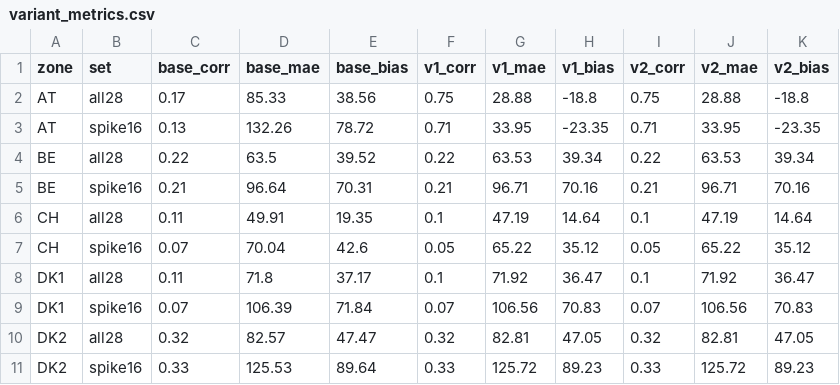
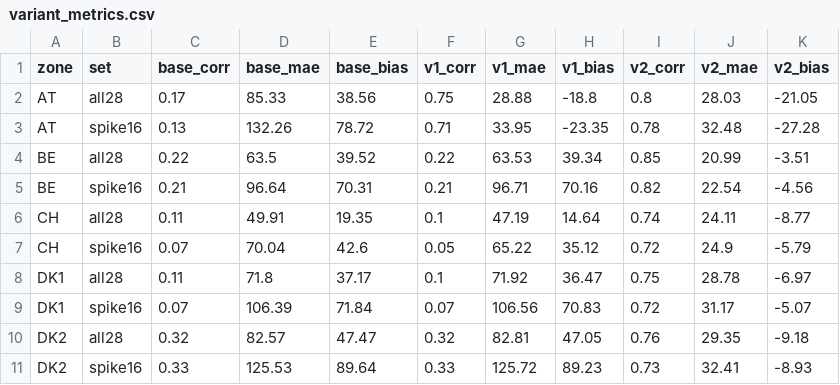
Before and after one commit to philokalia-ai/energy-markets, a CSV file: docs/experiments/weak-zone-diagnosis/evidence/variant_metrics.csv, drawn as a sheet; only a part is shown; the diff covers the shown part only.

```diff
--- a/docs/experiments/weak-zone-diagnosis/evidence/variant_metrics.csv
+++ b/docs/experiments/weak-zone-diagnosis/evidence/variant_metrics.csv
@@ -1,11 +1,11 @@
 zone,set,base_corr,base_mae,base_bias,v1_corr,v1_mae,v1_bias,v2_corr,v2_mae,v2_bias
-AT,all28,0.17,85.33,38.56,0.75,28.88,-18.8,0.75,28.88,-18.8
-AT,spike16,0.13,132.26,78.72,0.71,33.95,-23.35,0.71,33.95,-23.35
-BE,all28,0.22,63.5,39.52,0.22,63.53,39.34,0.22,63.53,39.34
-BE,spike16,0.21,96.64,70.31,0.21,96.71,70.16,0.21,96.71,70.16
-CH,all28,0.11,49.91,19.35,0.1,47.19,14.64,0.1,47.19,14.64
-CH,spike16,0.07,70.04,42.6,0.05,65.22,35.12,0.05,65.22,35.12
-DK1,all28,0.11,71.8,37.17,0.1,71.92,36.47,0.1,71.92,36.47
-DK1,spike16,0.07,106.39,71.84,0.07,106.56,70.83,0.07,106.56,70.83
-DK2,all28,0.32,82.57,47.47,0.32,82.81,47.05,0.32,82.81,47.05
-DK2,spike16,0.33,125.53,89.64,0.33,125.72,89.23,0.33,125.72,89.23
+AT,all28,0.17,85.33,38.56,0.75,28.88,-18.8,0.8,28.03,-21.05
+AT,spike16,0.13,132.26,78.72,0.71,33.95,-23.35,0.78,32.48,-27.28
+BE,all28,0.22,63.5,39.52,0.22,63.53,39.34,0.85,20.99,-3.51
+BE,spike16,0.21,96.64,70.31,0.21,96.71,70.16,0.82,22.54,-4.56
+CH,all28,0.11,49.91,19.35,0.1,47.19,14.64,0.74,24.11,-8.77
+CH,spike16,0.07,70.04,42.6,0.05,65.22,35.12,0.72,24.9,-5.79
+DK1,all28,0.11,71.8,37.17,0.1,71.92,36.47,0.75,28.78,-6.97
+DK1,spike16,0.07,106.39,71.84,0.07,106.56,70.83,0.72,31.17,-5.07
+DK2,all28,0.32,82.57,47.47,0.32,82.81,47.05,0.76,29.35,-9.18
+DK2,spike16,0.33,125.53,89.64,0.33,125.72,89.23,0.73,32.41,-8.93
```
Also changed, not shown: 50 edited cells elsewhere in this file, 2 other files.
